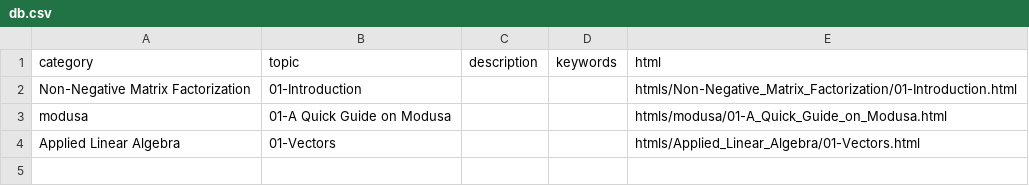
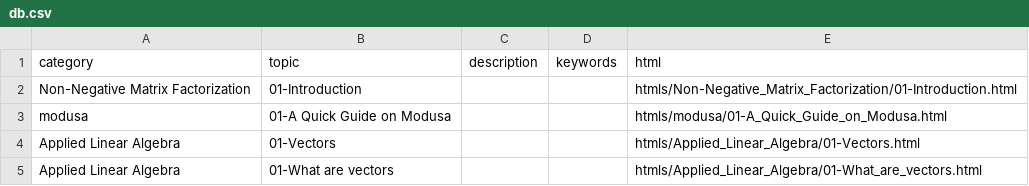
Before and after one commit to meluron/devquest, a CSV file: db.csv, drawn as a sheet; the diff names each change by its address in the sheet, - before the commit and + after, or states it on an @@ line.

```diff
--- a/db.csv
+++ b/db.csv
+row 5: Applied Linear Algebra | 01-What are vectors |  |  | htmls/Applied_Linear_Algebra/01-What_are_vectors.html
```
Also changed, not shown: 6 other files.
